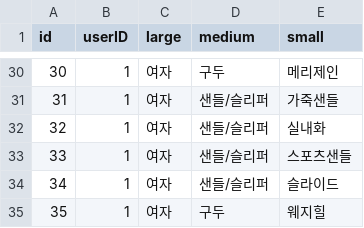
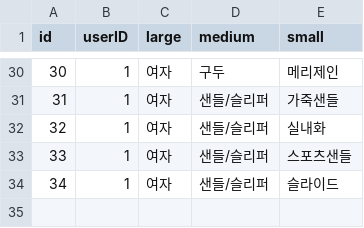
Before and after one commit to Joylish/playground, a CSV file: data/CategoryList.csv, drawn as a sheet; only a part is shown, gaps mark what is left out.

Commit message:
add questinons when deleting Category to continue delete or go category home

```diff
--- a/data/CategoryList.csv
+++ b/data/CategoryList.csv
@@ -34,2 +34 @@ id,userID,large,medium,small
 34,1,여자,샌들/슬리퍼,슬라이드
-35,1,여자,구두,웨지힐
```
Also changed, not shown: 2 other files.
